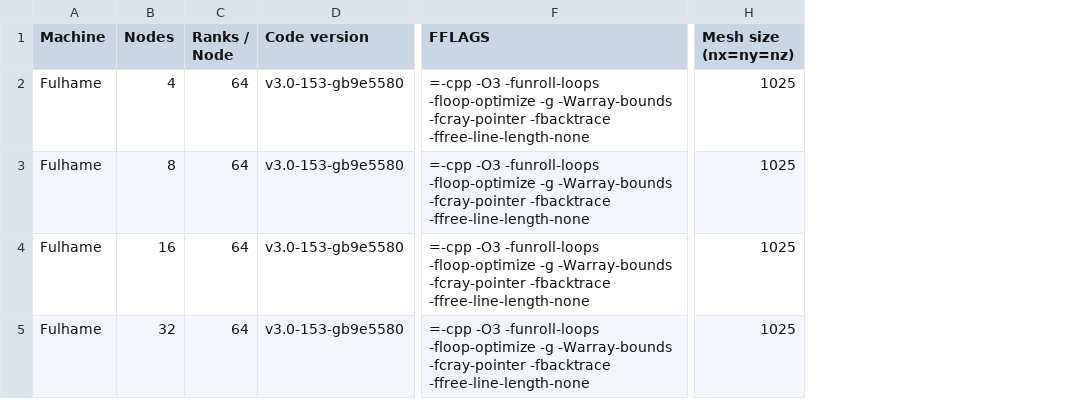
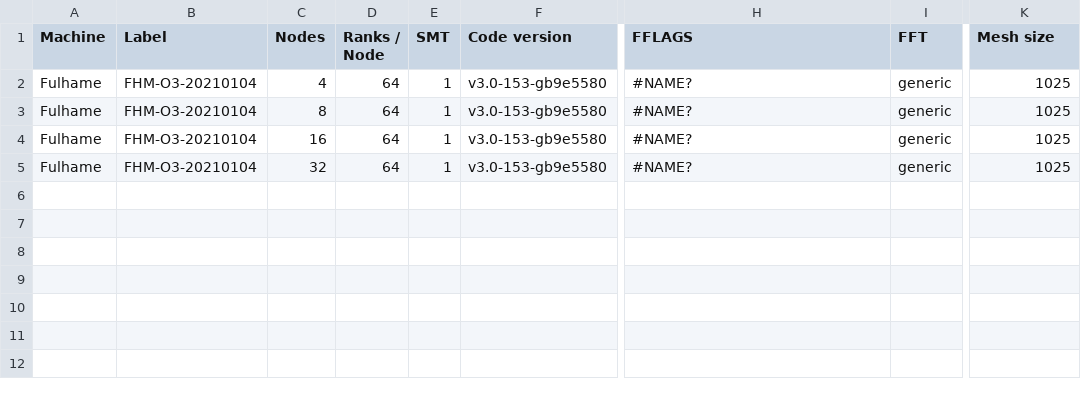
Before and after one commit to xcompact3d/X3D-benchmarking, a CSV file: benchmarks.csv, drawn as a sheet; only a part is shown, gaps mark what is left out; addresses are those after the commit; the diff names each change by its address in the sheet, - before the commit and + after, or states it on an @@ line.

Commit message:
Adding instructions so that other users can contribute
This also revealed some fields that we overlooked so far, and have
been added to the new benchmarks csv files

```diff
--- a/benchmarks.csv
+++ b/benchmarks.csv
+column B (Label), rows 2-5: all FHM-O3-20210104
+column E (SMT), rows 2-5: all 1
+column I (FFT), rows 2-5: all generic
-K1: Mesh size (nx=ny=nz)
+K1: Mesh size
-H2:H5 (FFLAGS): =-cpp -O3 -funroll-loops -floop-optimize -g -Warray-bounds -fcray-pointer -fbacktrace -ffree-line-length-none
+H2:H5 (FFLAGS): #NAME?
```
Also changed, not shown: benchmarks-io.csv, 3 other files.
